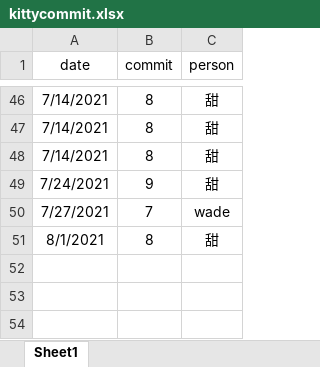
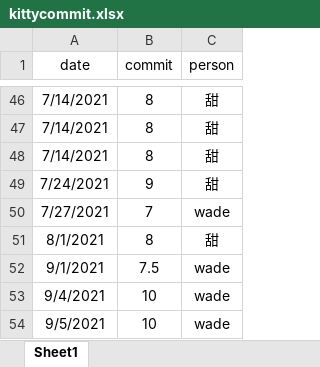
Before and after one commit to zoujiehahaha/KittyG, an Excel workbook: kittycommit.xlsx, sheet Sheet1, drawn as a sheet; only a part is shown, gaps mark what is left out; values as stored, in another font and other column widths than the file's, no borders; the diff names each change by its address in the sheet, - before the commit and + after, or states it on an @@ line.

```diff
--- a/kittycommit.xlsx (sheet Sheet1)
+++ b/kittycommit.xlsx (sheet Sheet1)
+row 52: 9/1/2021 | 7.5 | wade
+row 53: 9/4/2021 | 10 | wade
+row 54: 9/5/2021 | 10 | wade
```
Also changed, not shown: 2 other files.
